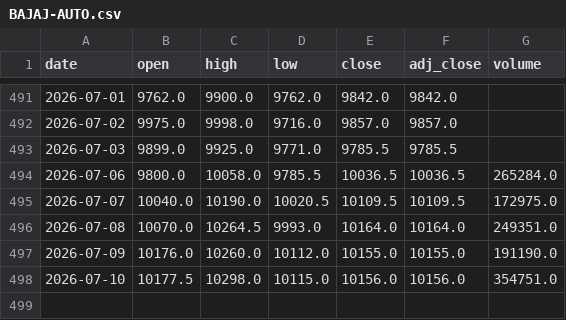
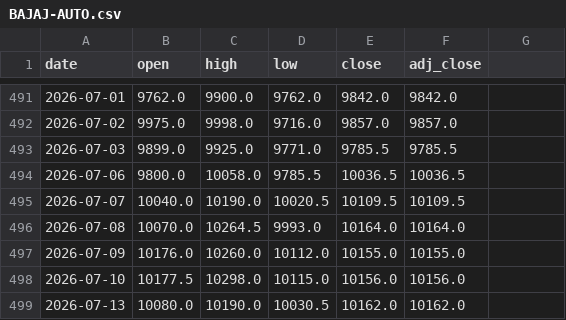
Before and after one commit to crorepathi369/tradeedge-api, a CSV file: BAJAJ-AUTO.csv, drawn as a sheet; only a part is shown, gaps mark what is left out; the diff names each change by its address in the sheet, - before the commit and + after, or states it on an @@ line.

Commit message:
Breeze update 2026-07-13: BAJAJ-AUTO

```diff
--- a/BAJAJ-AUTO.csv
+++ b/BAJAJ-AUTO.csv
-G1: volume
+G1: (empty)
-G494: 265284.0
+G494: (empty)
-G495: 172975.0
+G495: (empty)
-G496: 249351.0
+G496: (empty)
-G497: 191190.0
+G497: (empty)
-G498: 354751.0
+G498: (empty)
+row 499: 2026-07-13 | 10080.0 | 10190.0 | 10030.5 | 10162.0 | 10162.0
```
